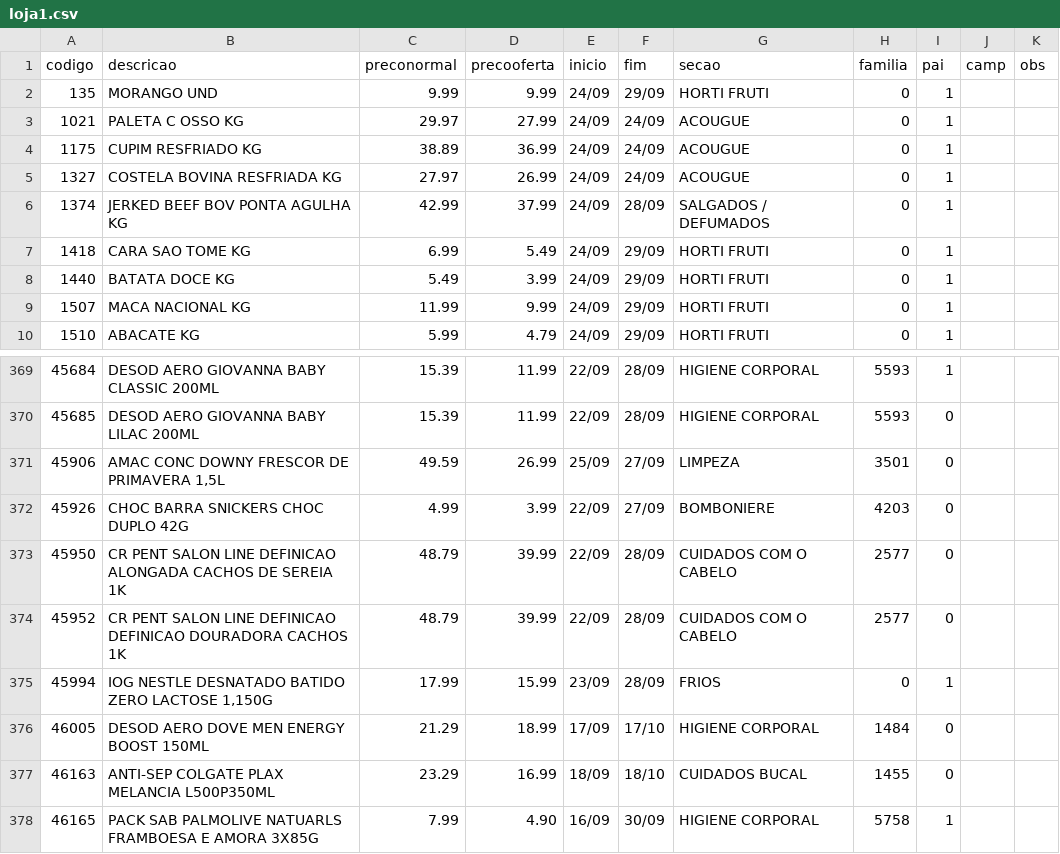
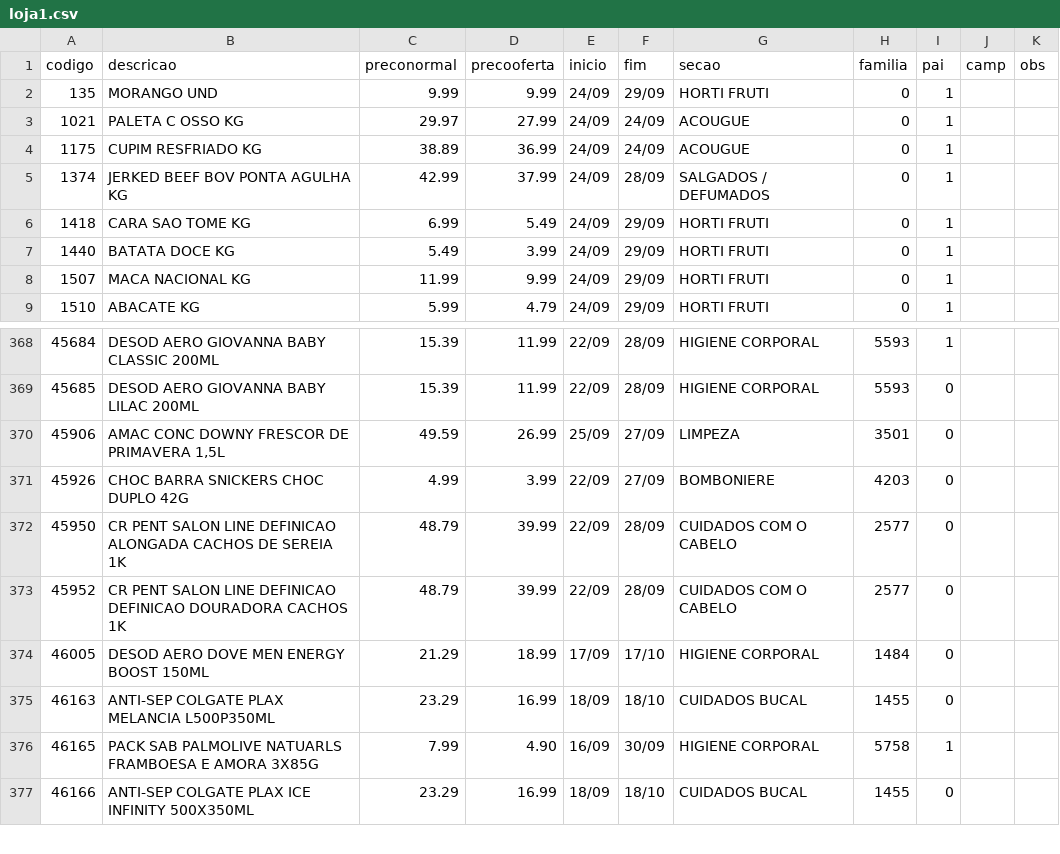
Before and after one commit to luciano504/placas, a CSV file: data/loja1.csv, drawn as a sheet; only a part is shown, gaps mark what is left out; the shorter side is filled out with more unchanged rows; the diff names each change by its address in the sheet, - before the commit and + after, or states it on an @@ line.

```diff
--- a/data/loja1.csv
+++ b/data/loja1.csv
-row 5: 1327 | COSTELA BOVINA RESFRIADA KG | 27.97 | 26.99 | 24/09 | 24/09 | ACOUGUE | 0 | 1
-row 375: 45994 | IOG NESTLE DESNATADO BATIDO ZERO LACTOSE 1,150G | 17.99 | 15.99 | 23/09 | 28/09 | FRIOS | 0 | 1
```
Also changed, not shown: data/loja2.csv, data/loja3.csv, 6 other files.
